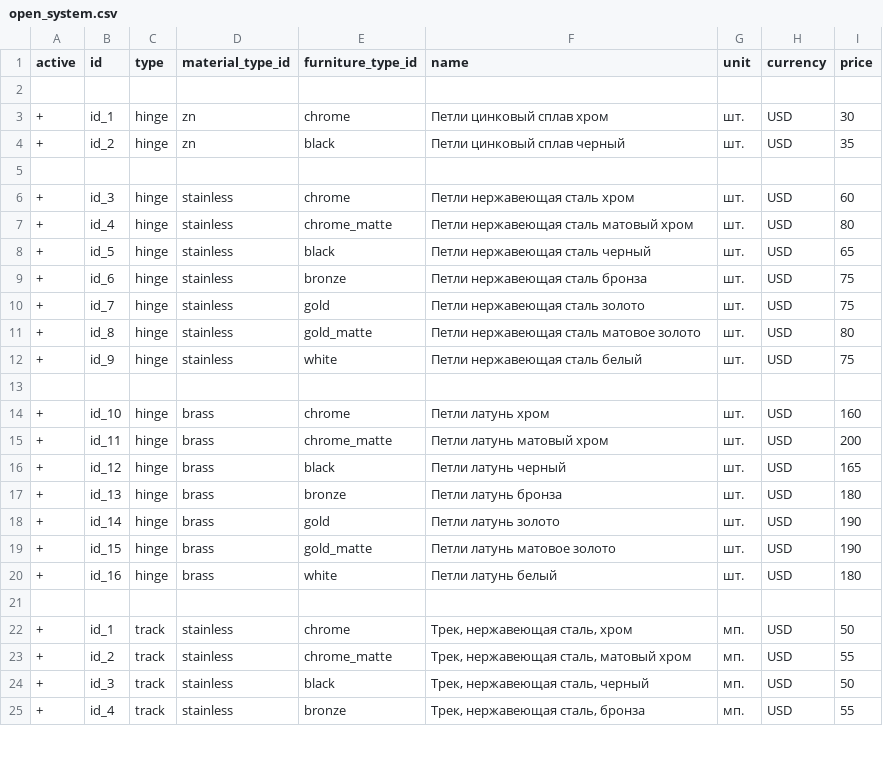
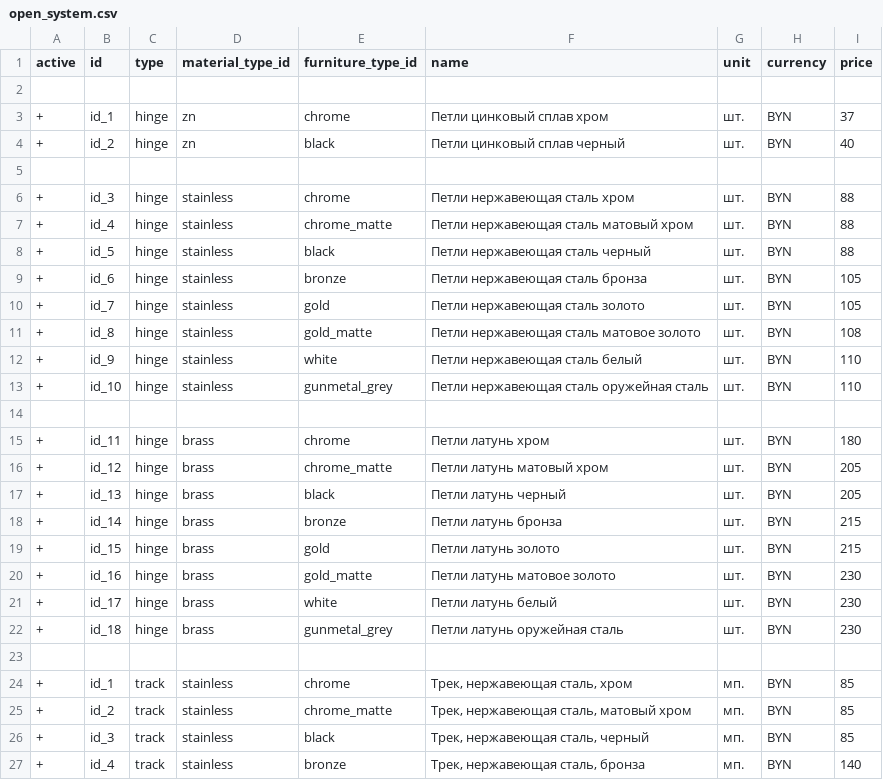
Before and after one commit to Maks-T/vms-box-platform-showers, a CSV file: shared/csv_ru/prices/open_system.csv, drawn as a sheet; only a part is shown; the diff covers the shown part only.

```diff
--- a/shared/csv_ru/prices/open_system.csv
+++ b/shared/csv_ru/prices/open_system.csv
@@ -2,24 +2,26 @@ active;id;type;material_type_id;furniture_type_id;name;unit;currency;price
 ;;;;;;;;
-+;id_1;hinge;zn;chrome;Петли цинковый сплав хром;шт.;USD;30
-+;id_2;hinge;zn;black;Петли цинковый сплав черный;шт.;USD;35
++;id_1;hinge;zn;chrome;Петли цинковый сплав хром;шт.;BYN;37
++;id_2;hinge;zn;black;Петли цинковый сплав черный;шт.;BYN;40
 ;;;;;;;;
-+;id_3;hinge;stainless;chrome;Петли нержавеющая сталь хром;шт.;USD;60
-+;id_4;hinge;stainless;chrome_matte;Петли нержавеющая сталь матовый хром;шт.;USD;80
-+;id_5;hinge;stainless;black;Петли нержавеющая сталь черный;шт.;USD;65
-+;id_6;hinge;stainless;bronze;Петли нержавеющая сталь бронза;шт.;USD;75
-+;id_7;hinge;stainless;gold;Петли нержавеющая сталь золото;шт.;USD;75
-+;id_8;hinge;stainless;gold_matte;Петли нержавеющая сталь матовое золото;шт.;USD;80
-+;id_9;hinge;stainless;white;Петли нержавеющая сталь белый;шт.;USD;75
++;id_3;hinge;stainless;chrome;Петли нержавеющая сталь хром;шт.;BYN;88
++;id_4;hinge;stainless;chrome_matte;Петли нержавеющая сталь матовый хром;шт.;BYN;88
++;id_5;hinge;stainless;black;Петли нержавеющая сталь черный;шт.;BYN;88
++;id_6;hinge;stainless;bronze;Петли нержавеющая сталь бронза;шт.;BYN;105
++;id_7;hinge;stainless;gold;Петли нержавеющая сталь золото;шт.;BYN;105
++;id_8;hinge;stainless;gold_matte;Петли нержавеющая сталь матовое золото;шт.;BYN;108
++;id_9;hinge;stainless;white;Петли нержавеющая сталь белый;шт.;BYN;110
++;id_10;hinge;stainless;gunmetal_grey;Петли нержавеющая сталь оружейная сталь;шт.;BYN;110
 ;;;;;;;;
-+;id_10;hinge;brass;chrome;Петли латунь хром;шт.;USD;160
-+;id_11;hinge;brass;chrome_matte;Петли латунь матовый хром;шт.;USD;200
-+;id_12;hinge;brass;black;Петли латунь черный;шт.;USD;165
-+;id_13;hinge;brass;bronze;Петли латунь бронза;шт.;USD;180
-+;id_14;hinge;brass;gold;Петли латунь золото;шт.;USD;190
-+;id_15;hinge;brass;gold_matte;Петли латунь матовое золото;шт.;USD;190
-+;id_16;hinge;brass;white;Петли латунь белый;шт.;USD;180
++;id_11;hinge;brass;chrome;Петли латунь хром;шт.;BYN;180
++;id_12;hinge;brass;chrome_matte;Петли латунь матовый хром;шт.;BYN;205
++;id_13;hinge;brass;black;Петли латунь черный;шт.;BYN;205
++;id_14;hinge;brass;bronze;Петли латунь бронза;шт.;BYN;215
++;id_15;hinge;brass;gold;Петли латунь золото;шт.;BYN;215
++;id_16;hinge;brass;gold_matte;Петли латунь матовое золото;шт.;BYN;230
++;id_17;hinge;brass;white;Петли латунь белый;шт.;BYN;230
++;id_18;hinge;brass;gunmetal_grey;Петли латунь оружейная сталь;шт.;BYN;230
 ;;;;;;;;
-+;id_1;track;stainless;chrome;Трек, нержавеющая сталь, хром;мп.;USD;50
-+;id_2;track;stainless;chrome_matte;Трек, нержавеющая сталь, матовый хром;мп.;USD;55
-+;id_3;track;stainless;black;Трек, нержавеющая сталь, черный;мп.;USD;50
-+;id_4;track;stainless;bronze;Трек, нержавеющая сталь, бронза;мп.;USD;55
++;id_1;track;stainless;chrome;Трек, нержавеющая сталь, хром;мп.;BYN;85
++;id_2;track;stainless;chrome_matte;Трек, нержавеющая сталь, матовый хром;мп.;BYN;85
++;id_3;track;stainless;black;Трек, нержавеющая сталь, черный;мп.;BYN;85
++;id_4;track;stainless;bronze;Трек, нержавеющая сталь, бронза;мп.;BYN;140
```
Also changed, not shown: 3 added rows and 30 edited cells elsewhere in this file, shared/csv_ru/prices/crossbar.csv, shared/csv_ru/prices/doorstep.csv, 43 other files.
